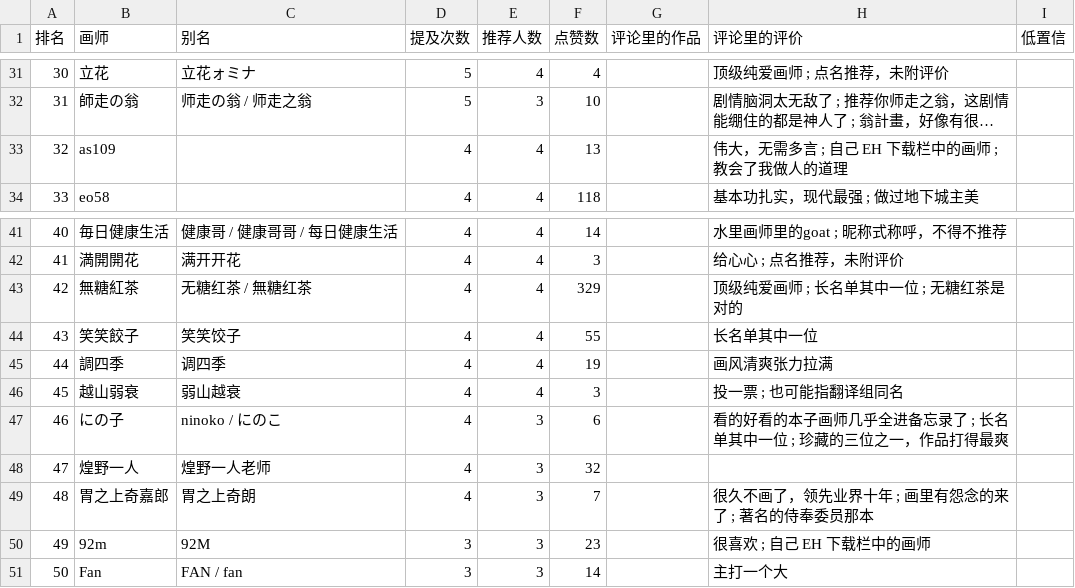
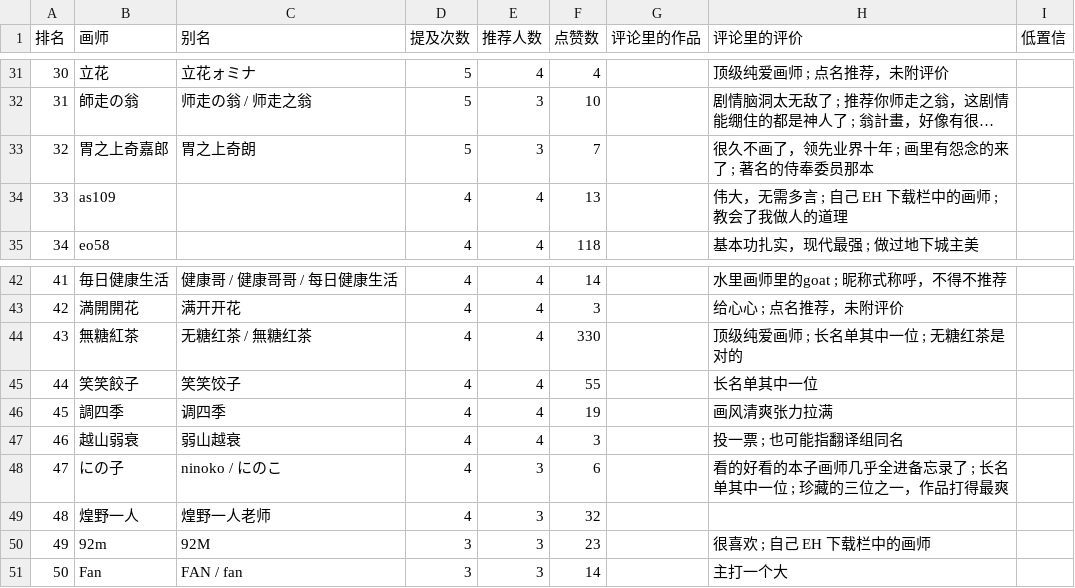
Before and after one commit to me1dlinger/bili-painter-recs, a CSV file: 画师推荐榜.csv, drawn as a sheet; only a part is shown, gaps mark what is left out; long unchanged cells end in …; removed rows and columns are numbered as before the commit, all else as after; the diff names each change by its address in the sheet, - before the commit and + after, or states it on an @@ line.

Commit message:
data: 更新评论区画师数据 2026-11-05 00:01

```diff
--- a/画师推荐榜.csv
+++ b/画师推荐榜.csv
+row 33: 32 | 胃之上奇嘉郎 | 胃之上奇朗 | 5 | 3 | 7 |  | 很久不画了，领先业界十年 ; 画里有怨念的来了 ; 著名的侍奉委员那本
@@ column A (排名) renumbered between rows 34 and 49 @@
-F44 (点赞数): 329
+F44 (点赞数): 330
-row 49: 48 | 胃之上奇嘉郎 | 胃之上奇朗 | 4 | 3 | 7 |  | 很久不画了，领先业界十年 ; 画里有怨念的来了 ; 著名的侍奉委员那本
```
Also changed, not shown: 8 other files.
